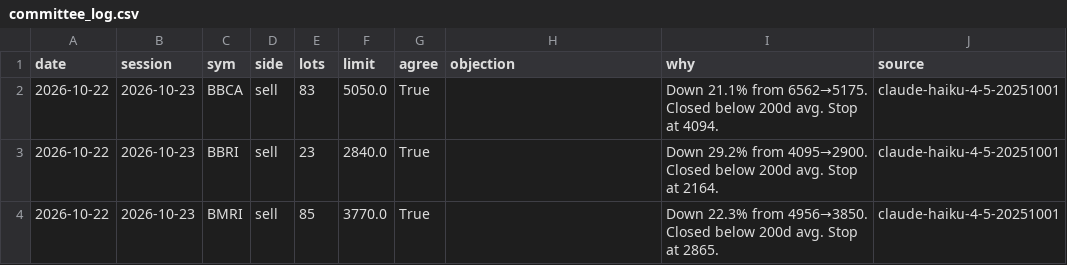
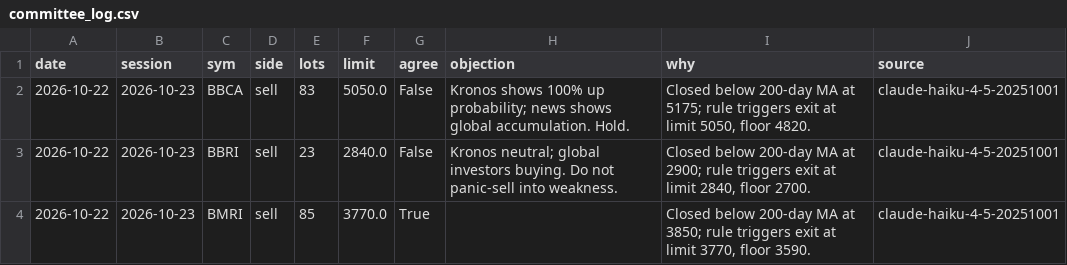
Before and after one commit to benchandra/idx-trend-bot, a CSV file: docs/data/committee_log.csv, drawn as a sheet.

```diff
--- a/docs/data/committee_log.csv
+++ b/docs/data/committee_log.csv
@@ -1,4 +1,4 @@
 date,session,sym,side,lots,limit,agree,objection,why,source
-2026-10-22,2026-10-23,BBCA,sell,83,5050.0,True,,Down 21.1% from 6562→5175. Closed below 200d avg. Stop at 4094.,claude-haiku-4-5-20251001
-2026-10-22,2026-10-23,BBRI,sell,23,2840.0,True,,Down 29.2% from 4095→2900. Closed below 200d avg. Stop at 2164.,claude-haiku-4-5-20251001
-2026-10-22,2026-10-23,BMRI,sell,85,3770.0,True,,Down 22.3% from 4956→3850. Closed below 200d avg. Stop at 2865.,claude-haiku-4-5-20251001
+2026-10-22,2026-10-23,BBCA,sell,83,5050.0,False,Kronos shows 100% up probability; news shows global accumulation. Hold.,"Closed below 200-day MA at 5175; rule triggers exit at limit 5050, floor 4820.",claude-haiku-4-5-20251001
+2026-10-22,2026-10-23,BBRI,sell,23,2840.0,False,Kronos neutral; global investors buying. Do not panic-sell into weakness.,"Closed below 200-day MA at 2900; rule triggers exit at limit 2840, floor 2700.",claude-haiku-4-5-20251001
+2026-10-22,2026-10-23,BMRI,sell,85,3770.0,True,,"Closed below 200-day MA at 3850; rule triggers exit at limit 3770, floor 3590.",claude-haiku-4-5-20251001
```
Also changed, not shown: docs/data/kronos_log.csv, 5 other files.
